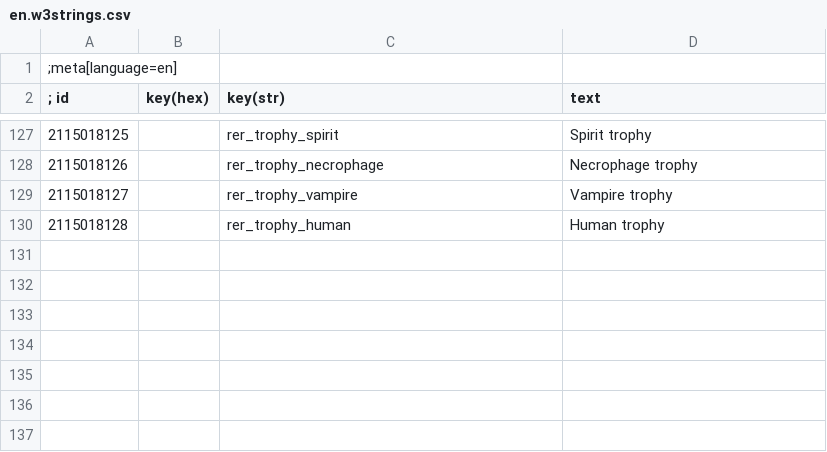
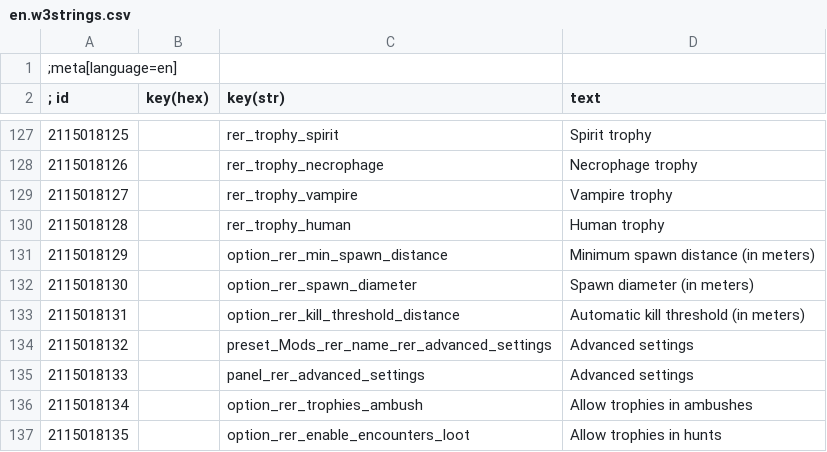
Before and after one commit to Aelto/tw3-random-encounters-reworked, a CSV file: strings/en.w3strings.csv, drawn as a sheet; only a part is shown, gaps mark what is left out; the diff names each change by its address in the sheet, - before the commit and + after, or states it on an @@ line.

Commit message:
add advanced settings

```diff
--- a/strings/en.w3strings.csv
+++ b/strings/en.w3strings.csv
+row 131: 2115018129 |  | option_rer_min_spawn_distance | Minimum spawn distance (in meters)
+row 132: 2115018130 |  | option_rer_spawn_diameter | Spawn diameter (in meters)
+row 133: 2115018131 |  | option_rer_kill_threshold_distance | Automatic kill threshold (in meters)
+row 134: 2115018132 |  | preset_Mods_rer_name_rer_advanced_settings | Advanced settings
+row 135: 2115018133 |  | panel_rer_advanced_settings | Advanced settings
+row 136: 2115018134 |  | option_rer_trophies_ambush | Allow trophies in ambushes
+row 137: 2115018135 |  | option_rer_enable_encounters_loot | Allow trophies in hunts
```
Also changed, not shown: release/mods/modRandomEncountersReworked/content/en.w3strings.csv, 42 other files.
